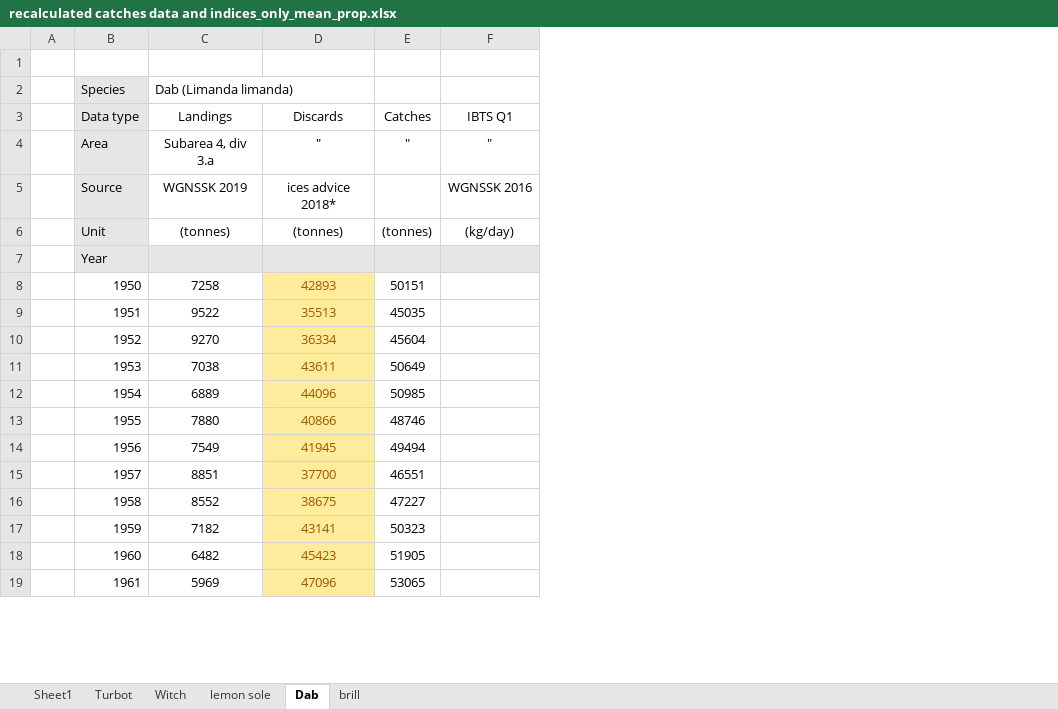
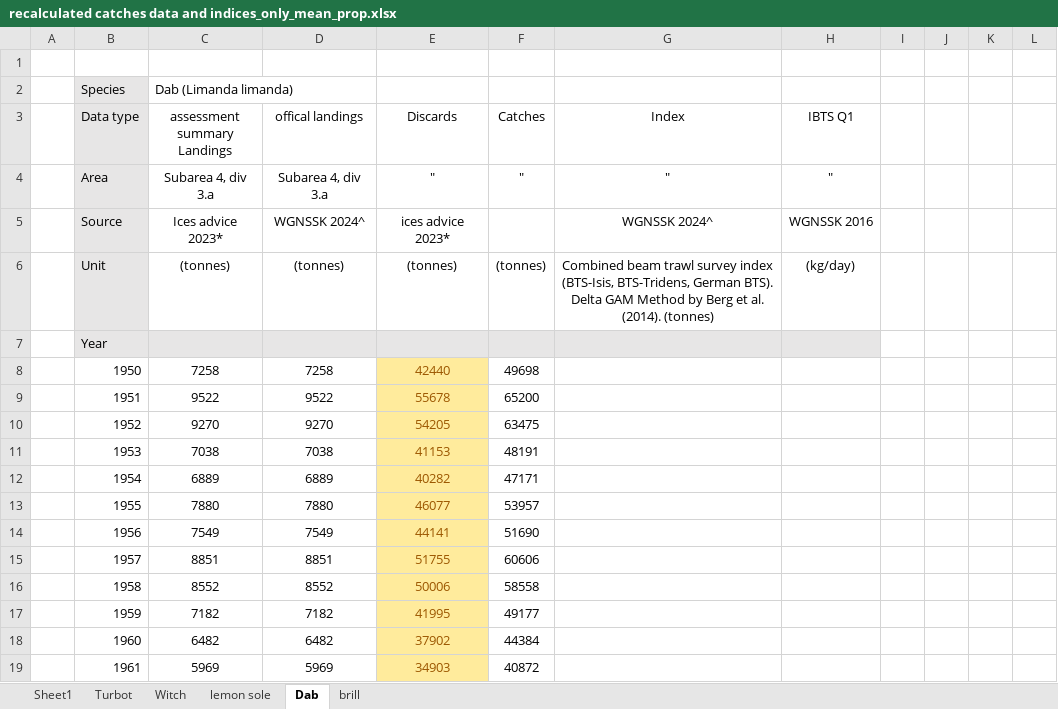
Before and after one commit to JanJaapPoos/RobinHood, an Excel workbook: Data/landings and indices/recalculated catches data and indices_only_mean_prop.xlsx, sheet Dab, drawn as a sheet; only a part is shown; values as stored, in another font and other column widths than the file's, no borders; charts and pictures not drawn; addresses are those after the commit; the diff covers the shown part only; the diff names each change by its address in the sheet, - before the commit and + after, or states it on an @@ line.

Commit message:
catch and survey data updated

```diff
--- a/Data/landings and indices/recalculated catches data and indices_only_mean_prop.xlsx (sheet Dab)
+++ b/Data/landings and indices/recalculated catches data and indices_only_mean_prop.xlsx (sheet Dab)
+column C (assessment summary Landings), row 2: Dab (Limanda limanda); rows 4-19: Subarea 4, div 3.a | Ices advice 2023* | (tonnes) |  | 7258 | 9522 | 9270 | 7038 | 6889 | 7880 | 7549 | 8851 | 8552 | 7182 | 6482 | 5969
+column G (Index), rows 4-6: " | WGNSSK 2024^ | Combined beam trawl survey index (BTS-Isis, BTS-Tridens, German BTS). Delta GAM Method by Berg et al. (2014). (tonnes)
+column I, empty
+column J, empty
+column K, empty
+column L, empty
-D2 (offical landings): Dab (Limanda limanda)
+D2 (offical landings): (empty)
-D3: Landings
+D3: offical landings
-D5 (offical landings): WGNSSK 2019
+D5 (offical landings): WGNSSK 2024^
-E5 (Discards): ices advice 2018*
+E5 (Discards): ices advice 2023*
-E8 (Discards): 42893
+E8 (Discards): 42440
-F8 (Catches): 50151
+F8 (Catches): 49698
-E9 (Discards): 35513
+E9 (Discards): 55678
-F9 (Catches): 45035
+F9 (Catches): 65200
-E10 (Discards): 36334
+E10 (Discards): 54205
-F10 (Catches): 45604
+F10 (Catches): 63475
-E11 (Discards): 43611
+E11 (Discards): 41153
-F11 (Catches): 50649
+F11 (Catches): 48191
-E12 (Discards): 44096
+E12 (Discards): 40282
-F12 (Catches): 50985
+F12 (Catches): 47171
-E13 (Discards): 40866
+E13 (Discards): 46077
-F13 (Catches): 48746
+F13 (Catches): 53957
-E14 (Discards): 41945
+E14 (Discards): 44141
-F14 (Catches): 49494
+F14 (Catches): 51690
-E15 (Discards): 37700
+E15 (Discards): 51755
-F15 (Catches): 46551
+F15 (Catches): 60606
-E16 (Discards): 38675
+E16 (Discards): 50006
-F16 (Catches): 47227
+F16 (Catches): 58558
-E17 (Discards): 43141
+E17 (Discards): 41995
-F17 (Catches): 50323
+F17 (Catches): 49177
-E18 (Discards): 45423
+E18 (Discards): 37902
-F18 (Catches): 51905
+F18 (Catches): 44384
-E19 (Discards): 47096
+E19 (Discards): 34903
-F19 (Catches): 53065
+F19 (Catches): 40872
```
Also changed, not shown: 31 added rows, 88 edited cells and cell formats elsewhere in this sheet, sheet lemon sole, sheet Witch, sheet brill, sheet Turbot, sheet Sheet1, formulas that keep their value, charts or pictures, 1 other file.
